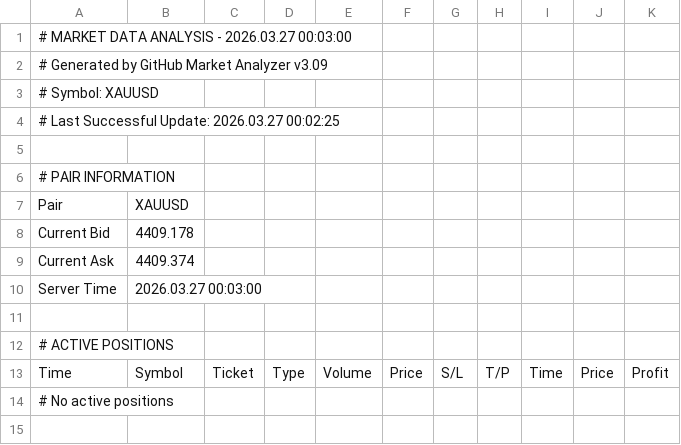
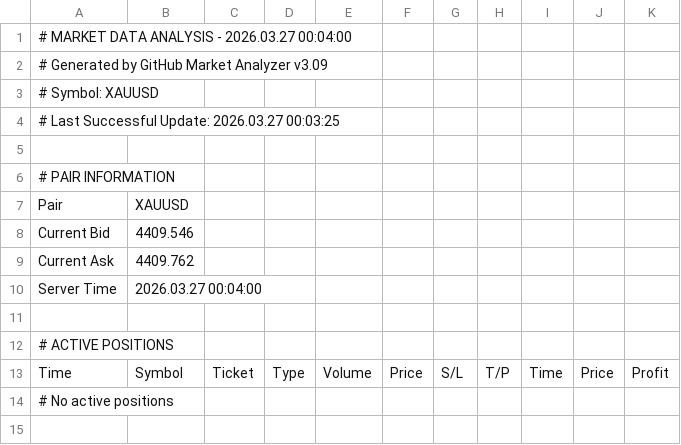
Before and after one commit to ramdanidian/Analisa-Market, a CSV file: forex_data.csv, drawn as a sheet; only a part is shown.

Commit message:
Market Data Update - 2026.03.27 00:04:22

```diff
--- a/forex_data.csv
+++ b/forex_data.csv
@@ -1,5 +1,5 @@
-# MARKET DATA ANALYSIS - 2026.03.27 00:03:00
+# MARKET DATA ANALYSIS - 2026.03.27 00:04:00
 # Generated by GitHub Market Analyzer v3.09
 # Symbol: XAUUSD
-# Last Successful Update: 2026.03.27 00:02:25
+# Last Successful Update: 2026.03.27 00:03:25
 
@@ -7,5 +7,5 @@
 Pair,XAUUSD
-Current Bid,4409.178
-Current Ask,4409.374
-Server Time,2026.03.27 00:03:00
+Current Bid,4409.546
+Current Ask,4409.762
+Server Time,2026.03.27 00:04:00
 
```
